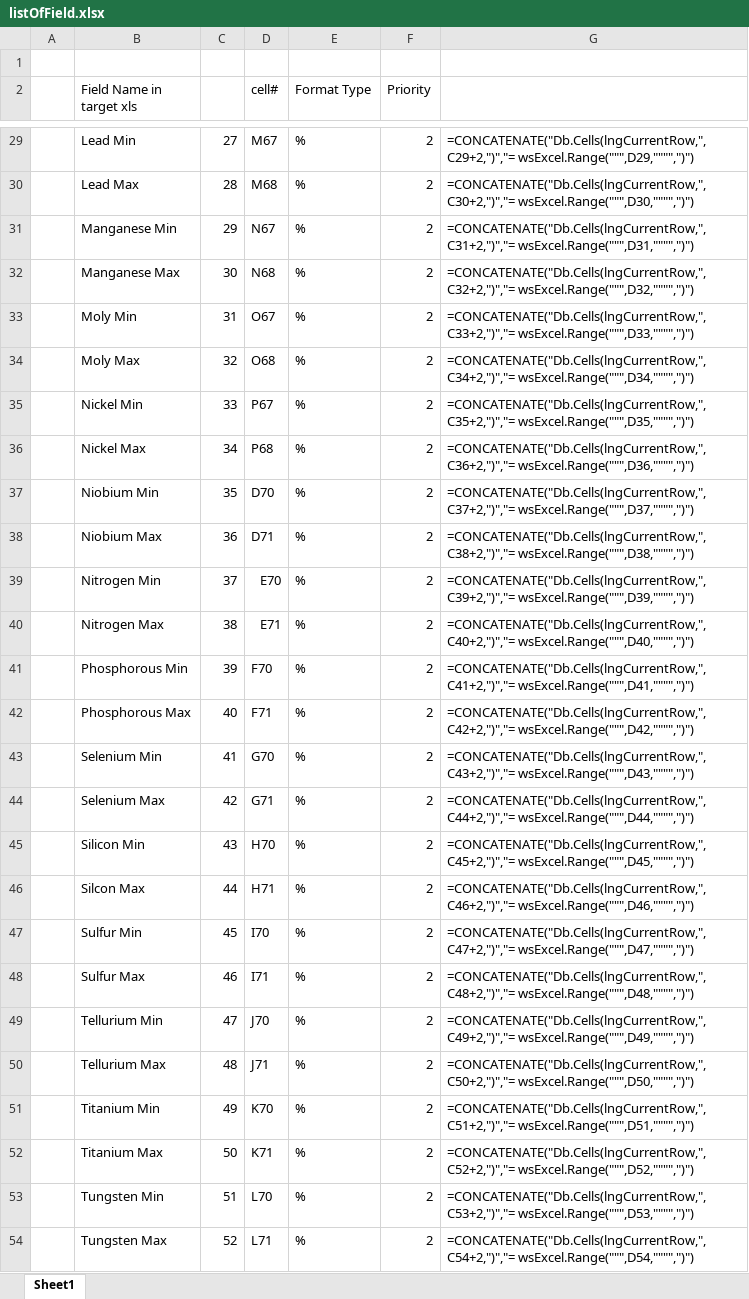
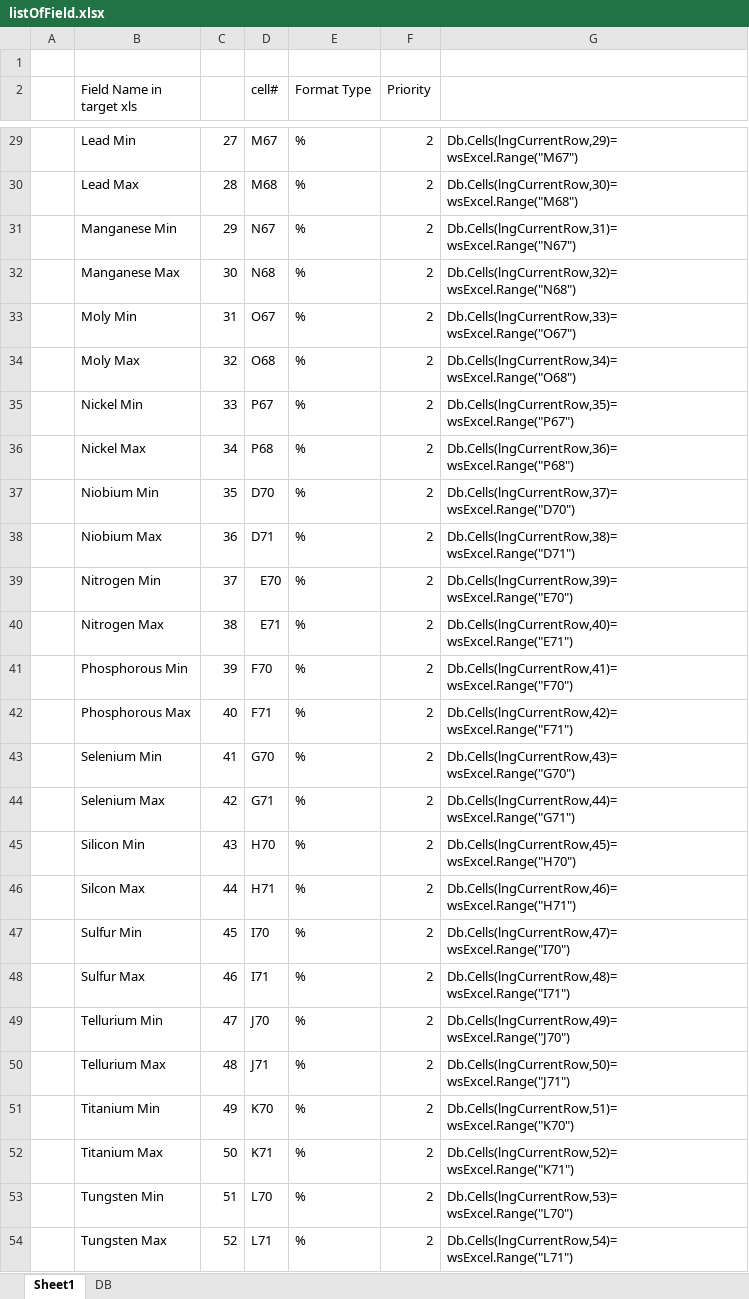
Before and after one commit to garaco/prueba, an Excel workbook: listOfField.xlsx, sheet Sheet1, drawn as a sheet; only a part is shown, gaps mark what is left out; values as stored, in another font and other column widths than the file's, no cell formats; formulas are shown in place of their values; the diff covers the shown part only; the diff names each change by its address in the sheet, - before the commit and + after, or states it on an @@ line.

```diff
--- a/listOfField.xlsx (sheet Sheet1)
+++ b/listOfField.xlsx (sheet Sheet1)
+sheet tab: DB
-G29: =CONCATENATE("Db.Cells(lngCurrentRow,",C29+2,")","= wsExcel.Range(""",D29,"""",")")
+G29: Db.Cells(lngCurrentRow,29)= wsExcel.Range("M67")
-G30: =CONCATENATE("Db.Cells(lngCurrentRow,",C30+2,")","= wsExcel.Range(""",D30,"""",")")
+G30: Db.Cells(lngCurrentRow,30)= wsExcel.Range("M68")
-G31: =CONCATENATE("Db.Cells(lngCurrentRow,",C31+2,")","= wsExcel.Range(""",D31,"""",")")
+G31: Db.Cells(lngCurrentRow,31)= wsExcel.Range("N67")
-G32: =CONCATENATE("Db.Cells(lngCurrentRow,",C32+2,")","= wsExcel.Range(""",D32,"""",")")
+G32: Db.Cells(lngCurrentRow,32)= wsExcel.Range("N68")
-G33: =CONCATENATE("Db.Cells(lngCurrentRow,",C33+2,")","= wsExcel.Range(""",D33,"""",")")
+G33: Db.Cells(lngCurrentRow,33)= wsExcel.Range("O67")
-G34: =CONCATENATE("Db.Cells(lngCurrentRow,",C34+2,")","= wsExcel.Range(""",D34,"""",")")
+G34: Db.Cells(lngCurrentRow,34)= wsExcel.Range("O68")
-G35: =CONCATENATE("Db.Cells(lngCurrentRow,",C35+2,")","= wsExcel.Range(""",D35,"""",")")
+G35: Db.Cells(lngCurrentRow,35)= wsExcel.Range("P67")
-G36: =CONCATENATE("Db.Cells(lngCurrentRow,",C36+2,")","= wsExcel.Range(""",D36,"""",")")
+G36: Db.Cells(lngCurrentRow,36)= wsExcel.Range("P68")
-G37: =CONCATENATE("Db.Cells(lngCurrentRow,",C37+2,")","= wsExcel.Range(""",D37,"""",")")
+G37: Db.Cells(lngCurrentRow,37)= wsExcel.Range("D70")
-G38: =CONCATENATE("Db.Cells(lngCurrentRow,",C38+2,")","= wsExcel.Range(""",D38,"""",")")
+G38: Db.Cells(lngCurrentRow,38)= wsExcel.Range("D71")
-G39: =CONCATENATE("Db.Cells(lngCurrentRow,",C39+2,")","= wsExcel.Range(""",D39,"""",")")
+G39: Db.Cells(lngCurrentRow,39)= wsExcel.Range("E70")
-G40: =CONCATENATE("Db.Cells(lngCurrentRow,",C40+2,")","= wsExcel.Range(""",D40,"""",")")
+G40: Db.Cells(lngCurrentRow,40)= wsExcel.Range("E71")
-G41: =CONCATENATE("Db.Cells(lngCurrentRow,",C41+2,")","= wsExcel.Range(""",D41,"""",")")
+G41: Db.Cells(lngCurrentRow,41)= wsExcel.Range("F70")
-G42: =CONCATENATE("Db.Cells(lngCurrentRow,",C42+2,")","= wsExcel.Range(""",D42,"""",")")
+G42: Db.Cells(lngCurrentRow,42)= wsExcel.Range("F71")
-G43: =CONCATENATE("Db.Cells(lngCurrentRow,",C43+2,")","= wsExcel.Range(""",D43,"""",")")
+G43: Db.Cells(lngCurrentRow,43)= wsExcel.Range("G70")
-G44: =CONCATENATE("Db.Cells(lngCurrentRow,",C44+2,")","= wsExcel.Range(""",D44,"""",")")
+G44: Db.Cells(lngCurrentRow,44)= wsExcel.Range("G71")
-G45: =CONCATENATE("Db.Cells(lngCurrentRow,",C45+2,")","= wsExcel.Range(""",D45,"""",")")
+G45: Db.Cells(lngCurrentRow,45)= wsExcel.Range("H70")
-G46: =CONCATENATE("Db.Cells(lngCurrentRow,",C46+2,")","= wsExcel.Range(""",D46,"""",")")
+G46: Db.Cells(lngCurrentRow,46)= wsExcel.Range("H71")
-G47: =CONCATENATE("Db.Cells(lngCurrentRow,",C47+2,")","= wsExcel.Range(""",D47,"""",")")
+G47: Db.Cells(lngCurrentRow,47)= wsExcel.Range("I70")
-G48: =CONCATENATE("Db.Cells(lngCurrentRow,",C48+2,")","= wsExcel.Range(""",D48,"""",")")
+G48: Db.Cells(lngCurrentRow,48)= wsExcel.Range("I71")
-G49: =CONCATENATE("Db.Cells(lngCurrentRow,",C49+2,")","= wsExcel.Range(""",D49,"""",")")
+G49: Db.Cells(lngCurrentRow,49)= wsExcel.Range("J70")
-G50: =CONCATENATE("Db.Cells(lngCurrentRow,",C50+2,")","= wsExcel.Range(""",D50,"""",")")
+G50: Db.Cells(lngCurrentRow,50)= wsExcel.Range("J71")
-G51: =CONCATENATE("Db.Cells(lngCurrentRow,",C51+2,")","= wsExcel.Range(""",D51,"""",")")
+G51: Db.Cells(lngCurrentRow,51)= wsExcel.Range("K70")
-G52: =CONCATENATE("Db.Cells(lngCurrentRow,",C52+2,")","= wsExcel.Range(""",D52,"""",")")
+G52: Db.Cells(lngCurrentRow,52)= wsExcel.Range("K71")
-G53: =CONCATENATE("Db.Cells(lngCurrentRow,",C53+2,")","= wsExcel.Range(""",D53,"""",")")
+G53: Db.Cells(lngCurrentRow,53)= wsExcel.Range("L70")
-G54: =CONCATENATE("Db.Cells(lngCurrentRow,",C54+2,")","= wsExcel.Range(""",D54,"""",")")
+G54: Db.Cells(lngCurrentRow,54)= wsExcel.Range("L71")
```
Also changed, not shown: 65 edited cells elsewhere in this sheet, cell formats, 6 other files.
